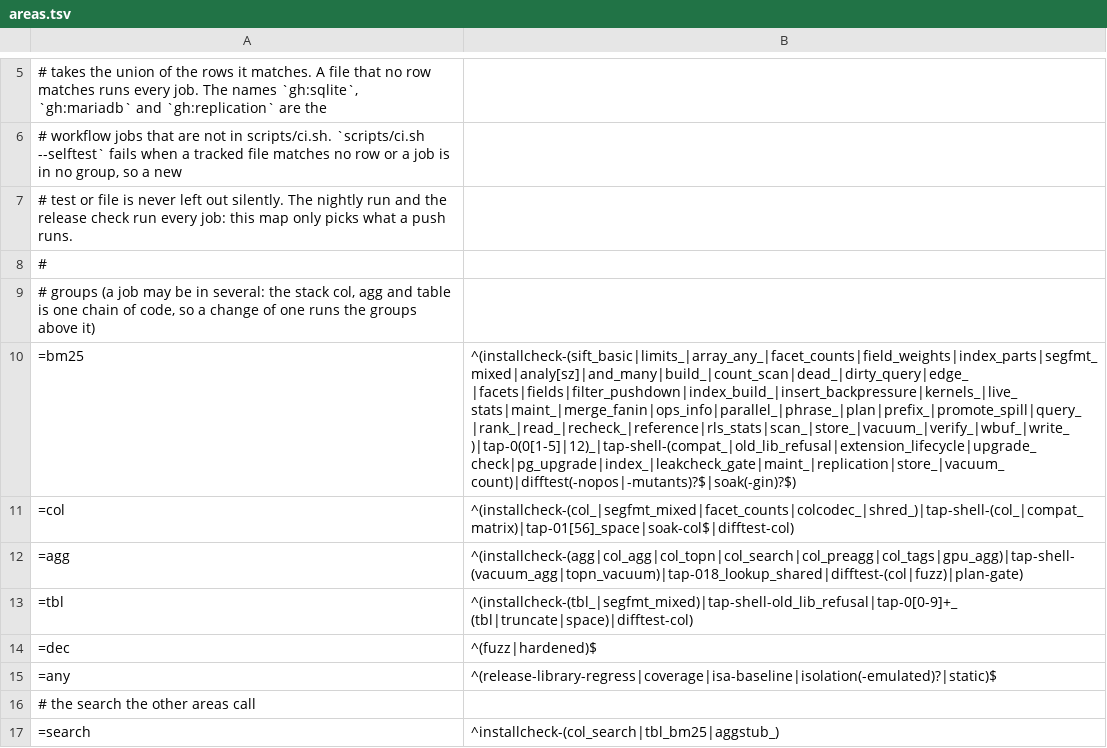
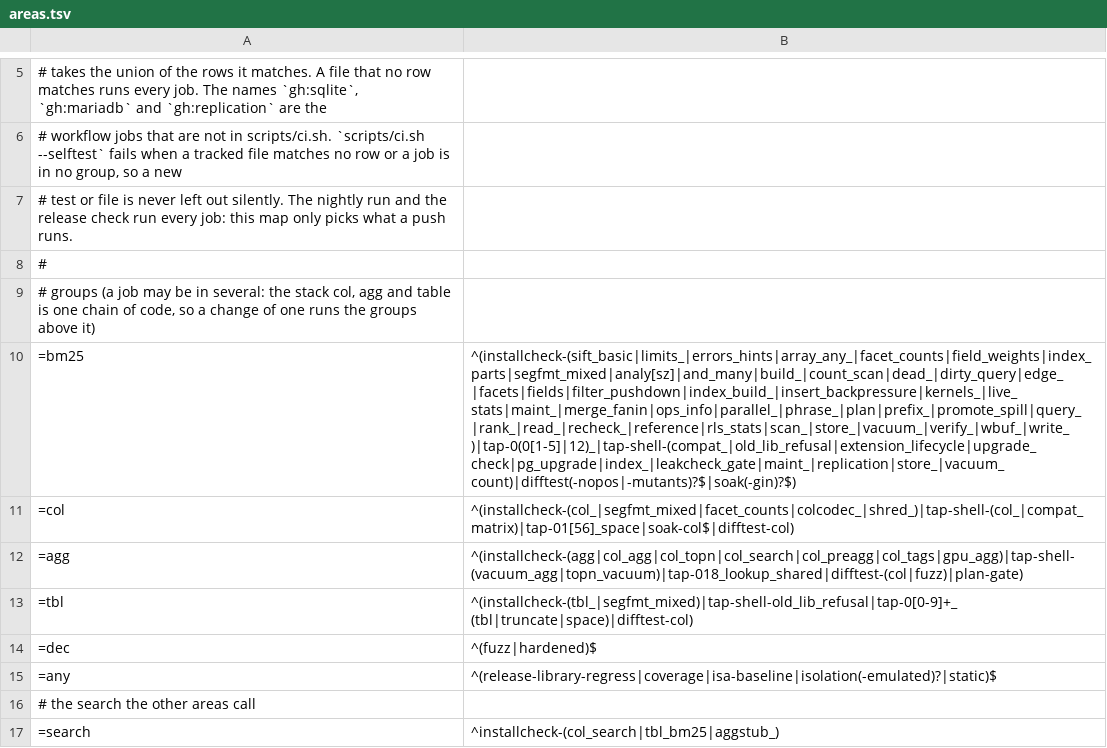
Before and after one commit to brauliobo/pg_sift, a TSV file: scripts/areas.tsv, drawn as a sheet; only a part is shown, gaps mark what is left out; the diff names each change by its address in the sheet, - before the commit and + after, or states it on an @@ line.

Commit message:
tests: errors_hints: SQLSTATE, detail and hint of each limit a user can reach, lowered with sift.test_limits

```diff
--- a/scripts/areas.tsv
+++ b/scripts/areas.tsv
-B10: ^(installcheck-(sift_basic|limits_|array_any_|facet_counts|field_weights|index_parts|segfmt_mixed|analy[sz]|and_many|build_|count_scan|dead_|dirty_query|edge_|facets|fields|filter_pushdown|index_build_|insert_backpressure|kernels_|live_stats|maint_|merge_fanin|ops_info|parallel_|phrase_|plan|prefix_|promote_spill|query_|rank_|read_|recheck_|reference|rls_stats|scan_|store_|vacuum_|verify_|wbuf_|write_)|tap-0(0[1-5]|12)_|tap-shell-(compat_|old_lib_refusal|extension_lifecycle|upgrade_check|pg_upgrade|index_|leakcheck_gate|maint_|replication|store_|vacuum_count)|difftest(-nopos|-mutants)?$|soak(-gin)?$)
+B10: ^(installcheck-(sift_basic|limits_|errors_hints|array_any_|facet_counts|field_weights|index_parts|segfmt_mixed|analy[sz]|and_many|build_|count_scan|dead_|dirty_query|edge_|facets|fields|filter_pushdown|index_build_|insert_backpressure|kernels_|live_stats|maint_|merge_fanin|ops_info|parallel_|phrase_|plan|prefix_|promote_spill|query_|rank_|read_|recheck_|reference|rls_stats|scan_|store_|vacuum_|verify_|wbuf_|write_)|tap-0(0[1-5]|12)_|tap-shell-(compat_|old_lib_refusal|extension_lifecycle|upgrade_check|pg_upgrade|index_|leakcheck_gate|maint_|replication|store_|vacuum_count)|difftest(-nopos|-mutants)?$|soak(-gin)?$)
```
Also changed, not shown: 3 other files.
